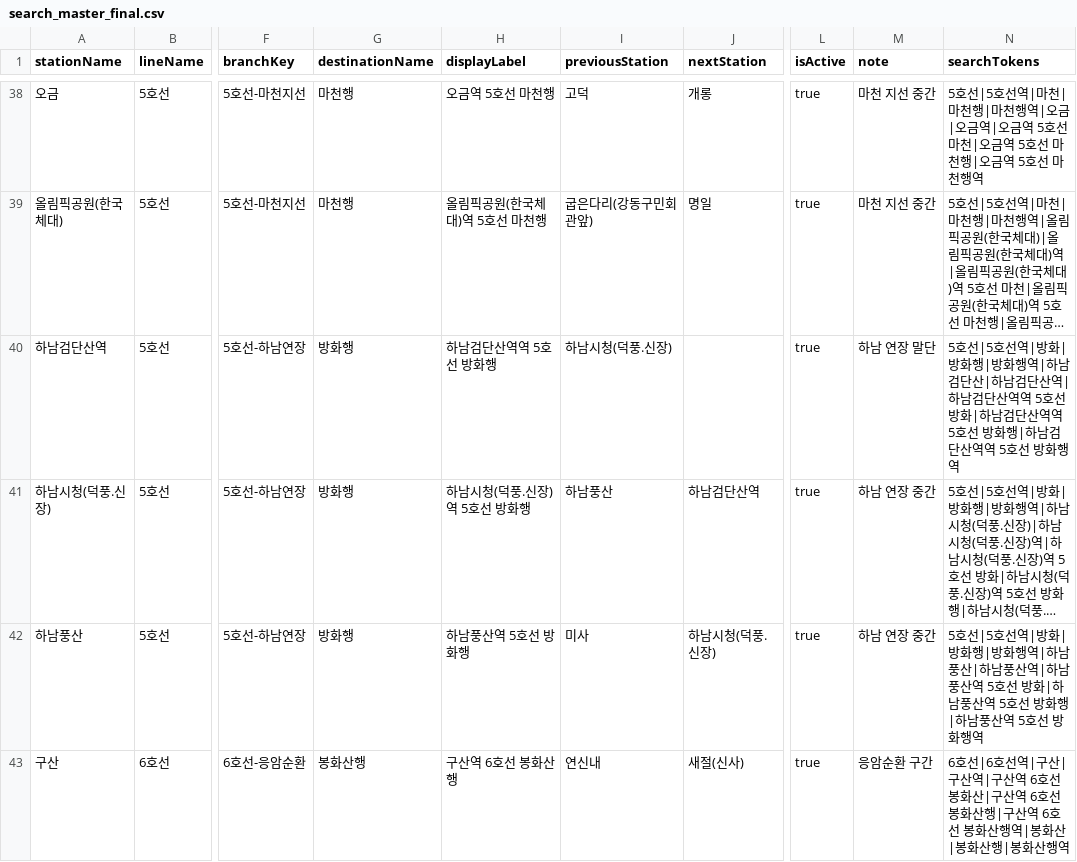
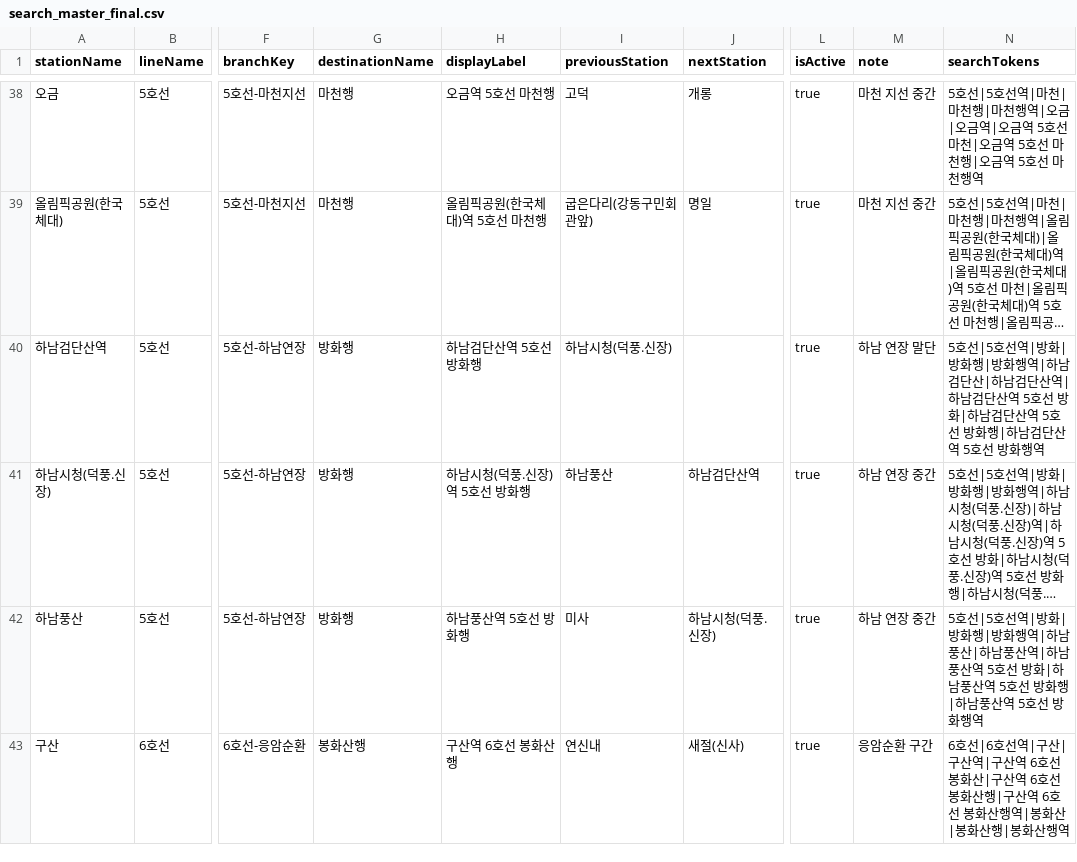
Before and after one commit to gyeongmin100/subway, a CSV file: search_master_final.csv, drawn as a sheet; only a part is shown, gaps mark what is left out; long unchanged cells end in …; the diff covers the shown part only; the diff names each change by its address in the sheet, - before the commit and + after, or states it on an @@ line.

Commit message:
Normalize realtime lines and clean station search data

```diff
--- a/search_master_final.csv
+++ b/search_master_final.csv
-H40 (displayLabel): 하남검단산역역 5호선 방화행
+H40 (displayLabel): 하남검단산역 5호선 방화행
-N40 (searchTokens): …검단산역역 5호선 방화|하남검단산역역 5호선 방화행|하남검단산역역 5호…
+N40 (searchTokens): …검단산역 5호선 방화|하남검단산역 5호선 방화행|하남검단산역 5호…
```
Also changed, not shown: 4 edited cells elsewhere in this file, 8 other files.
